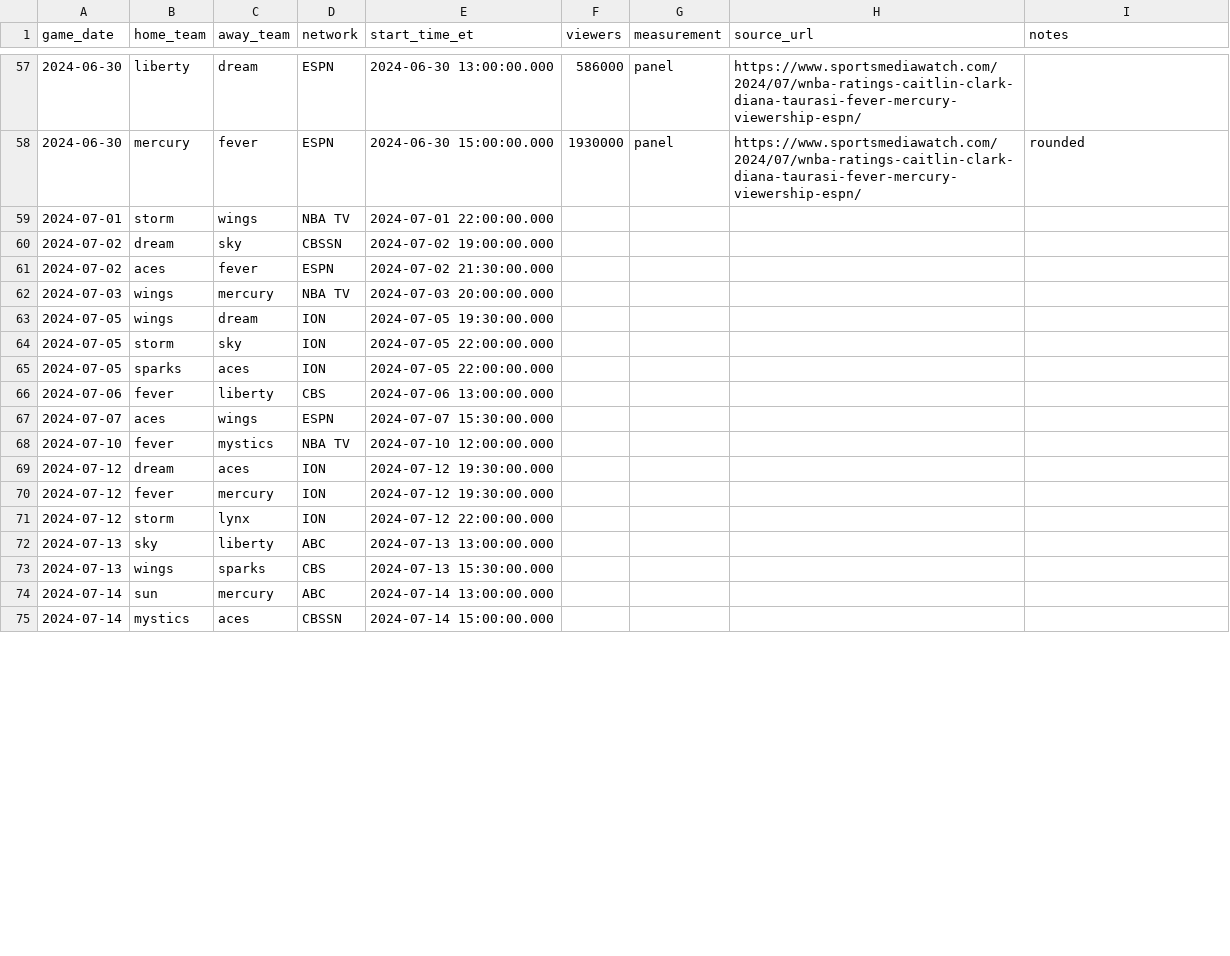
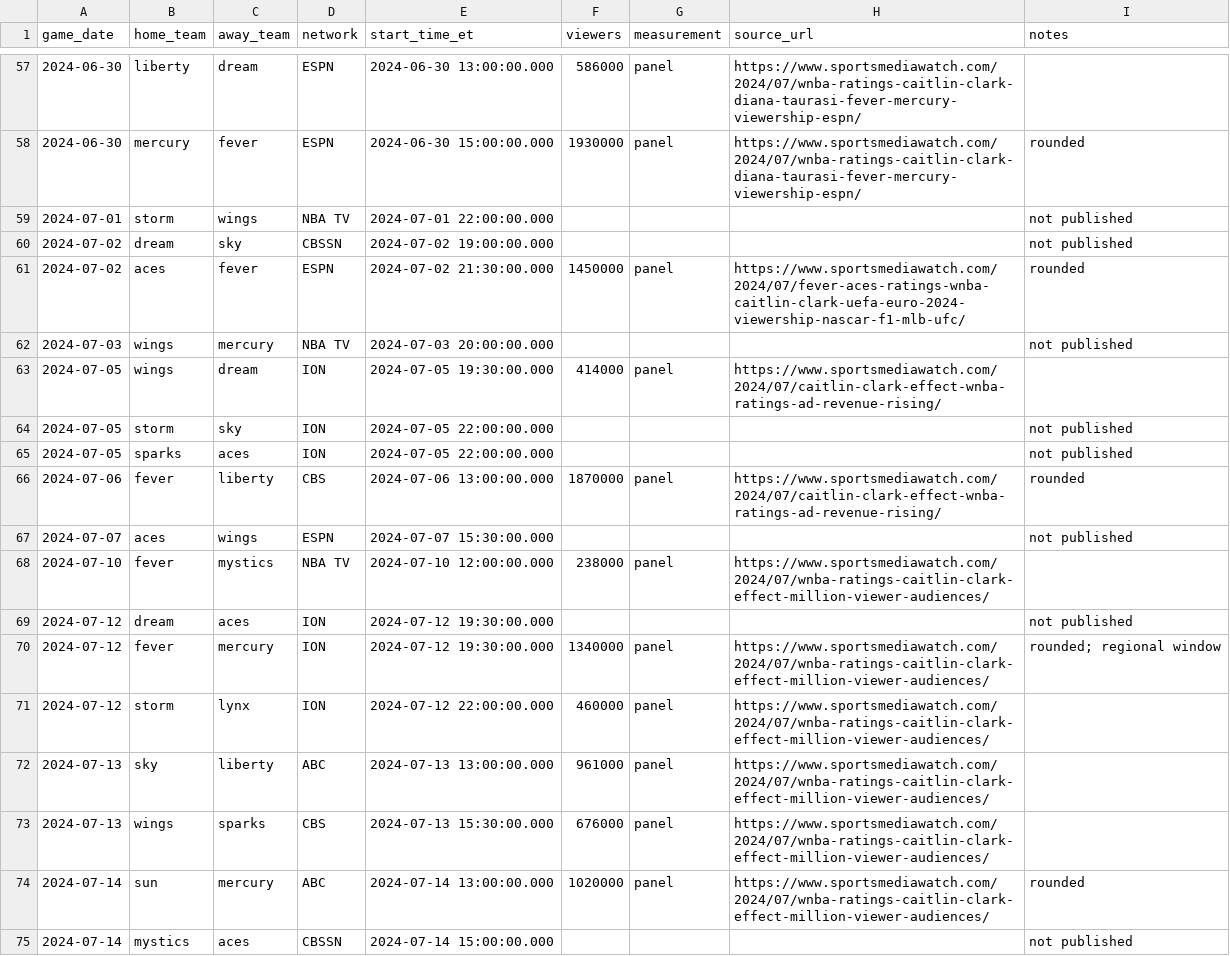
Before and after one commit to amitp13/WNBA-viewership-analysis, a CSV file: wnba_dbt/seeds/telecasts.csv, drawn as a sheet; only a part is shown, gaps mark what is left out; the diff covers the shown part only.

Commit message:
Fill 2024 July-September viewer numbers in telecasts.csv

```diff
--- a/wnba_dbt/seeds/telecasts.csv
+++ b/wnba_dbt/seeds/telecasts.csv
@@ -58,18 +58,18 @@ game_date,home_team,away_team,network,start_time_et,viewers,measurement,source_u
 2024-06-30,mercury,fever,ESPN,2024-06-30 15:00:00.000,1930000,panel,https://www.sportsmediawatch.com/2024/07/wnba-ratings-caitlin-clark-diana-taurasi-fever-mercury-viewership-espn/,rounded
-2024-07-01,storm,wings,NBA TV,2024-07-01 22:00:00.000,,,,
-2024-07-02,dream,sky,CBSSN,2024-07-02 19:00:00.000,,,,
-2024-07-02,aces,fever,ESPN,2024-07-02 21:30:00.000,,,,
-2024-07-03,wings,mercury,NBA TV,2024-07-03 20:00:00.000,,,,
-2024-07-05,wings,dream,ION,2024-07-05 19:30:00.000,,,,
-2024-07-05,storm,sky,ION,2024-07-05 22:00:00.000,,,,
-2024-07-05,sparks,aces,ION,2024-07-05 22:00:00.000,,,,
-2024-07-06,fever,liberty,CBS,2024-07-06 13:00:00.000,,,,
-2024-07-07,aces,wings,ESPN,2024-07-07 15:30:00.000,,,,
-2024-07-10,fever,mystics,NBA TV,2024-07-10 12:00:00.000,,,,
-2024-07-12,dream,aces,ION,2024-07-12 19:30:00.000,,,,
-2024-07-12,fever,mercury,ION,2024-07-12 19:30:00.000,,,,
-2024-07-12,storm,lynx,ION,2024-07-12 22:00:00.000,,,,
-2024-07-13,sky,liberty,ABC,2024-07-13 13:00:00.000,,,,
-2024-07-13,wings,sparks,CBS,2024-07-13 15:30:00.000,,,,
-2024-07-14,sun,mercury,ABC,2024-07-14 13:00:00.000,,,,
-2024-07-14,mystics,aces,CBSSN,2024-07-14 15:00:00.000,,,,
+2024-07-01,storm,wings,NBA TV,2024-07-01 22:00:00.000,,,,not published
+2024-07-02,dream,sky,CBSSN,2024-07-02 19:00:00.000,,,,not published
+2024-07-02,aces,fever,ESPN,2024-07-02 21:30:00.000,1450000,panel,https://www.sportsmediawatch.com/2024/07/fever-aces-ratings-wnba-caitlin-clark-uefa-euro-2024-viewership-nascar-f1-mlb-ufc/,rounded
+2024-07-03,wings,mercury,NBA TV,2024-07-03 20:00:00.000,,,,not published
+2024-07-05,wings,dream,ION,2024-07-05 19:30:00.000,414000,panel,https://www.sportsmediawatch.com/2024/07/caitlin-clark-effect-wnba-ratings-ad-revenue-rising/,
+2024-07-05,storm,sky,ION,2024-07-05 22:00:00.000,,,,not published
+2024-07-05,sparks,aces,ION,2024-07-05 22:00:00.000,,,,not published
+2024-07-06,fever,liberty,CBS,2024-07-06 13:00:00.000,1870000,panel,https://www.sportsmediawatch.com/2024/07/caitlin-clark-effect-wnba-ratings-ad-revenue-rising/,rounded
+2024-07-07,aces,wings,ESPN,2024-07-07 15:30:00.000,,,,not published
+2024-07-10,fever,mystics,NBA TV,2024-07-10 12:00:00.000,238000,panel,https://www.sportsmediawatch.com/2024/07/wnba-ratings-caitlin-clark-effect-million-viewer-audiences/,
+2024-07-12,dream,aces,ION,2024-07-12 19:30:00.000,,,,not published
+2024-07-12,fever,mercury,ION,2024-07-12 19:30:00.000,1340000,panel,https://www.sportsmediawatch.com/2024/07/wnba-ratings-caitlin-clark-effect-million-viewer-audiences/,rounded; regional window
+2024-07-12,storm,lynx,ION,2024-07-12 22:00:00.000,460000,panel,https://www.sportsmediawatch.com/2024/07/wnba-ratings-caitlin-clark-effect-million-viewer-audiences/,
+2024-07-13,sky,liberty,ABC,2024-07-13 13:00:00.000,961000,panel,https://www.sportsmediawatch.com/2024/07/wnba-ratings-caitlin-clark-effect-million-viewer-audiences/,
+2024-07-13,wings,sparks,CBS,2024-07-13 15:30:00.000,676000,panel,https://www.sportsmediawatch.com/2024/07/wnba-ratings-caitlin-clark-effect-million-viewer-audiences/,
+2024-07-14,sun,mercury,ABC,2024-07-14 13:00:00.000,1020000,panel,https://www.sportsmediawatch.com/2024/07/wnba-ratings-caitlin-clark-effect-million-viewer-audiences/,rounded
+2024-07-14,mystics,aces,CBSSN,2024-07-14 15:00:00.000,,,,not published
```
Also changed, not shown: 99 edited cells elsewhere in this file, 1 other file.
